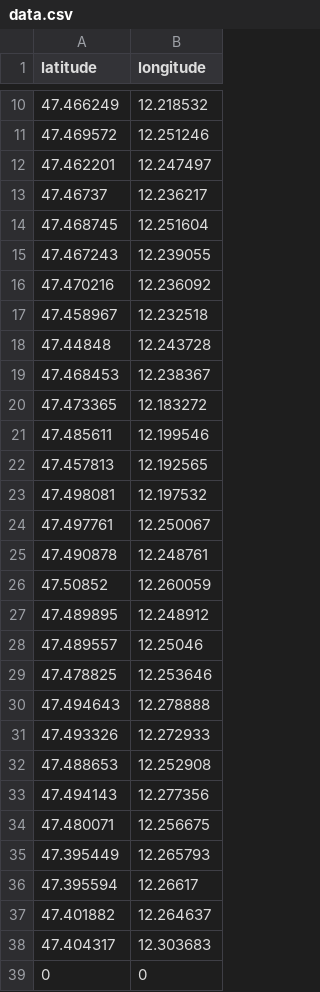
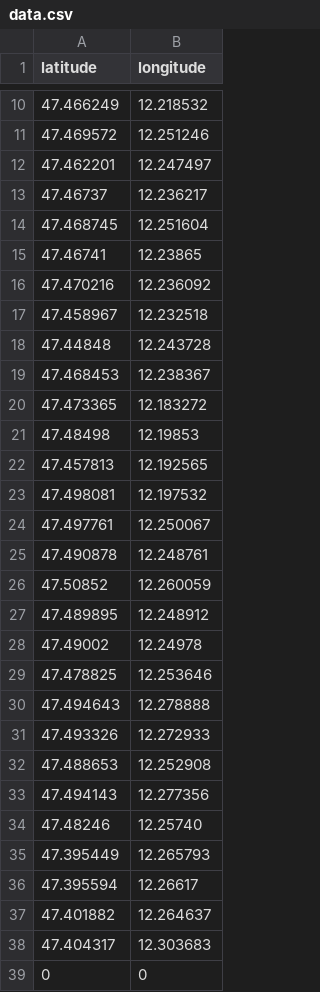
Before and after one commit to Xalifam/xalifam.github.io, a CSV file: data.csv, drawn as a sheet; only a part is shown, gaps mark what is left out; removed rows and columns are numbered as before the commit, all else as after; the diff names each change by its address in the sheet, - before the commit and + after, or states it on an @@ line.

Commit message:
Changed some coords
Replaced all occurrences of the original data with new data while retaining the structure of the CSV file.

```diff
--- a/data.csv
+++ b/data.csv
-row 15: 47.467243 | 12.239055
+row 15: 47.46741 | 12.23865
-row 21: 47.485611 | 12.199546
+row 21: 47.48498 | 12.19853
-row 28: 47.489557 | 12.25046
+row 28: 47.49002 | 12.24978
-row 34: 47.480071 | 12.256675
+row 34: 47.48246 | 12.25740
```
